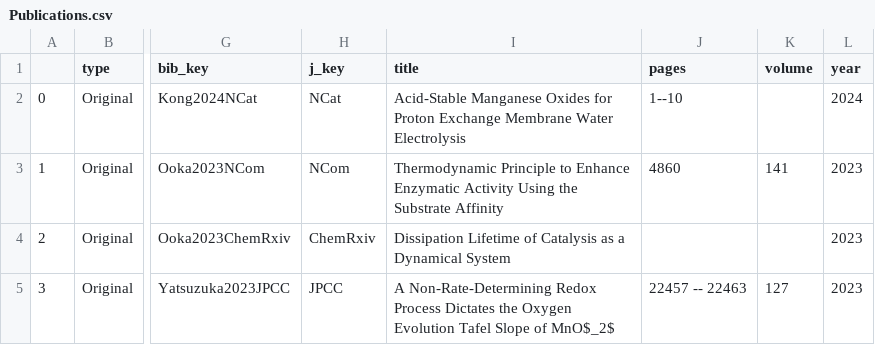
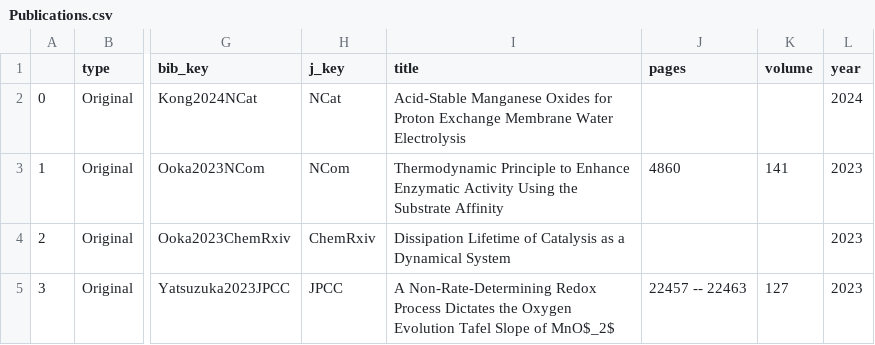
Before and after one commit to HideshiOoka/Homepage, a CSV file: achievements/Publications.csv, drawn as a sheet; only a part is shown, gaps mark what is left out; the diff names each change by its address in the sheet, - before the commit and + after, or states it on an @@ line.

Commit message:
fixed publications

```diff
--- a/achievements/Publications.csv
+++ b/achievements/Publications.csv
-J2 (pages): 1--10
+J2 (pages): (empty)
```
Also changed, not shown: 4 other files.
